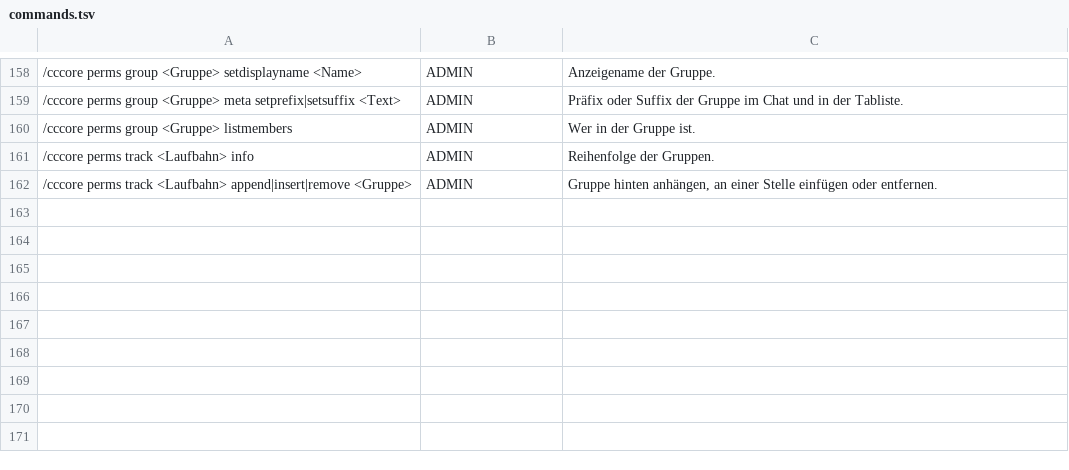
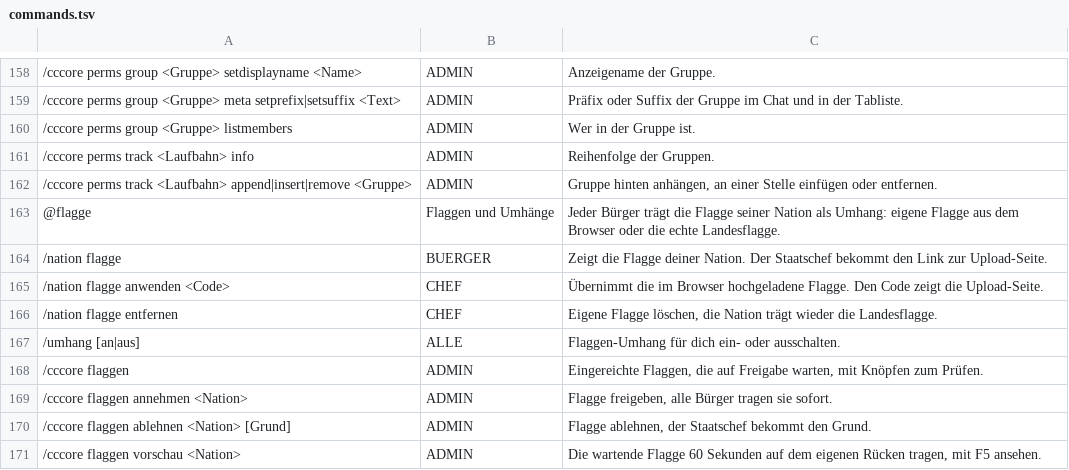
Before and after one commit to NiklasM-foss/Crowns-and-Cannons-Core, a TSV file: src/main/resources/crownscore/commands.tsv, drawn as a sheet; only a part is shown, gaps mark what is left out.

Commit message:
1.3.0: Flaggen als Umhang (Landesflaggen, eigene Flaggen per Upload-Seite mit 3D-Vorschau, Freigabe durch Admins, /umhang), Client-Teil und Selbsttest mit Screenshots

```diff
--- a/src/main/resources/crownscore/commands.tsv
+++ b/src/main/resources/crownscore/commands.tsv
@@ -162 +162,10 @@
 /cccore perms track <Laufbahn> append|insert|remove <Gruppe>	ADMIN	Gruppe hinten anhängen, an einer Stelle einfügen oder entfernen.
+@flagge	Flaggen und Umhänge	Jeder Bürger trägt die Flagge seiner Nation als Umhang: eigene Flagge aus dem Browser oder die echte Landesflagge.
+/nation flagge	BUERGER	Zeigt die Flagge deiner Nation. Der Staatschef bekommt den Link zur Upload-Seite.
+/nation flagge anwenden <Code>	CHEF	Übernimmt die im Browser hochgeladene Flagge. Den Code zeigt die Upload-Seite.
+/nation flagge entfernen	CHEF	Eigene Flagge löschen, die Nation trägt wieder die Landesflagge.
+/umhang [an|aus]	ALLE	Flaggen-Umhang für dich ein- oder ausschalten.
+/cccore flaggen	ADMIN	Eingereichte Flaggen, die auf Freigabe warten, mit Knöpfen zum Prüfen.
+/cccore flaggen annehmen <Nation>	ADMIN	Flagge freigeben, alle Bürger tragen sie sofort.
+/cccore flaggen ablehnen <Nation> [Grund]	ADMIN	Flagge ablehnen, der Staatschef bekommt den Grund.
+/cccore flaggen vorschau <Nation>	ADMIN	Die wartende Flagge 60 Sekunden auf dem eigenen Rücken tragen, mit F5 ansehen.
```
Also changed, not shown: 29 other files.
